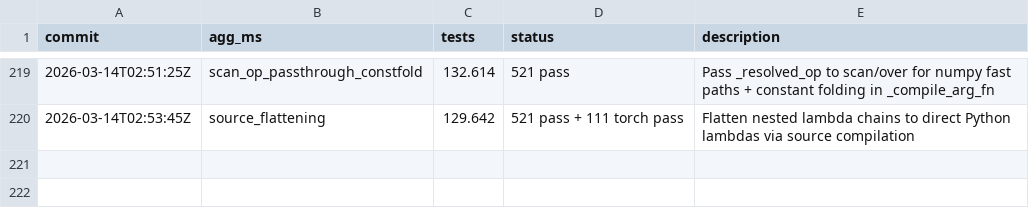
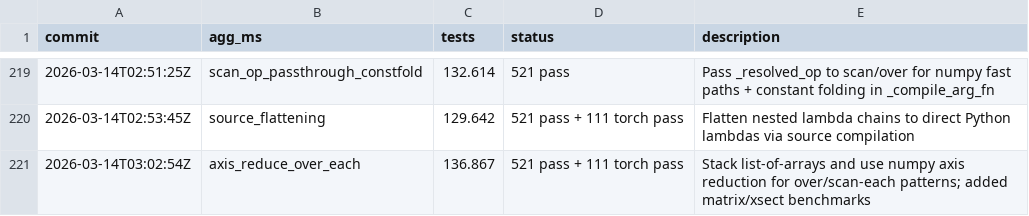
Before and after one commit to briangu/klongpy, a TSV file: results.tsv, drawn as a sheet; only a part is shown, gaps mark what is left out; the diff names each change by its address in the sheet, - before the commit and + after, or states it on an @@ line.

```diff
--- a/results.tsv
+++ b/results.tsv
+row 221: 2026-03-14T03:02:54Z | axis_reduce_over_each | 136.867 | 521 pass + 111 torch pass | Stack list-of-arrays and use numpy axis reduction for over/scan-each patterns; added matrix/xsect benchmarks
```
Also changed, not shown: 2 other files.
